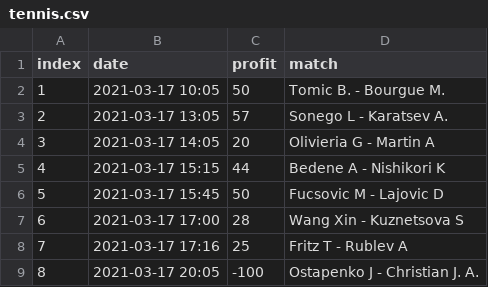
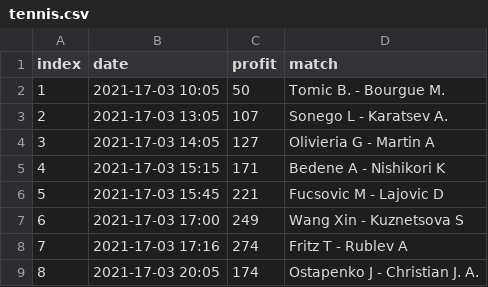
Before and after one commit to mlpanda/tennis, a CSV file: tennis.csv, drawn as a sheet.

Commit message:
Update tennis.csv

```diff
--- a/tennis.csv
+++ b/tennis.csv
@@ -1,9 +1,9 @@
 index, date, profit, match
-1,2021-03-17 10:05,50,Tomic B. - Bourgue M.
-2,2021-03-17 13:05,57,Sonego L - Karatsev A.
-3,2021-03-17 14:05,20,Olivieria G - Martin A
-4,2021-03-17 15:15,44,Bedene A - Nishikori K
-5,2021-03-17 15:45,50,Fucsovic M - Lajovic D
-6,2021-03-17 17:00,28,Wang Xin - Kuznetsova S
-7,2021-03-17 17:16,25,Fritz T - Rublev A
-8,2021-03-17 20:05,-100,Ostapenko J - Christian J. A.
+1,2021-17-03 10:05,50,Tomic B. - Bourgue M.
+2,2021-17-03 13:05,107,Sonego L - Karatsev A.
+3,2021-17-03 14:05,127,Olivieria G - Martin A
+4,2021-17-03 15:15,171,Bedene A - Nishikori K
+5,2021-17-03 15:45,221,Fucsovic M - Lajovic D
+6,2021-17-03 17:00,249,Wang Xin - Kuznetsova S
+7,2021-17-03 17:16,274,Fritz T - Rublev A
+8,2021-17-03 20:05,174,Ostapenko J - Christian J. A.
```
